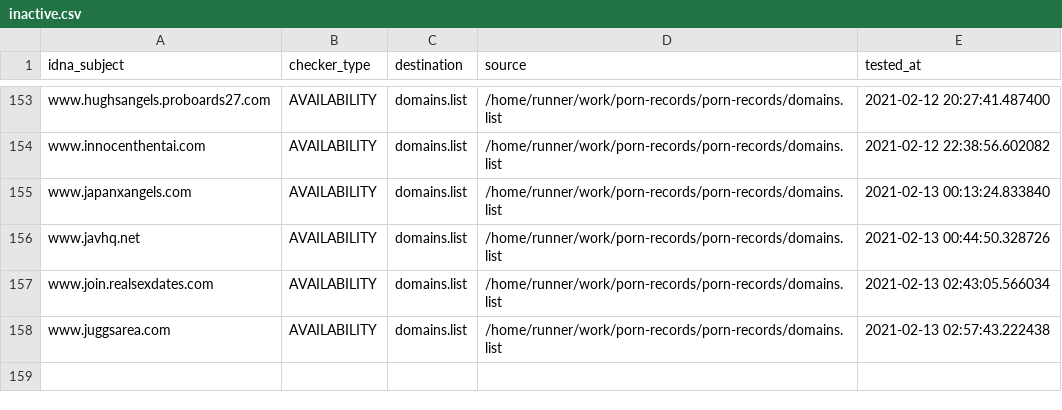
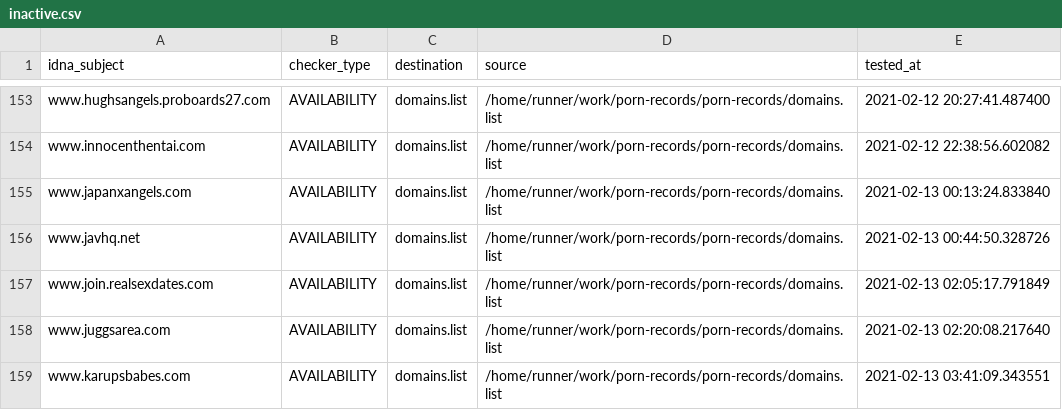
Before and after one commit to porn-records/Porn-Records, a CSV file: .pyfunceble/inactive.csv, drawn as a sheet; only a part is shown, gaps mark what is left out.

```diff
--- a/.pyfunceble/inactive.csv
+++ b/.pyfunceble/inactive.csv
@@ -156,3 +156,4 @@ www.japanxangels.com,AVAILABILITY,domains.list,/home/runner/work/porn-records/po
 www.javhq.net,AVAILABILITY,domains.list,/home/runner/work/porn-records/porn-records/domains.list,2021-02-13 00:44:50.328726
-www.join.realsexdates.com,AVAILABILITY,domains.list,/home/runner/work/porn-records/porn-records/domains.list,2021-02-13 02:43:05.566034
-www.juggsarea.com,AVAILABILITY,domains.list,/home/runner/work/porn-records/porn-records/domains.list,2021-02-13 02:57:43.222438
+www.join.realsexdates.com,AVAILABILITY,domains.list,/home/runner/work/porn-records/porn-records/domains.list,2021-02-13 02:05:17.791849
+www.juggsarea.com,AVAILABILITY,domains.list,/home/runner/work/porn-records/porn-records/domains.list,2021-02-13 02:20:08.217640
+www.karupsbabes.com,AVAILABILITY,domains.list,/home/runner/work/porn-records/porn-records/domains.list,2021-02-13 03:41:09.343551
```
Also changed, not shown: 14 other files.
